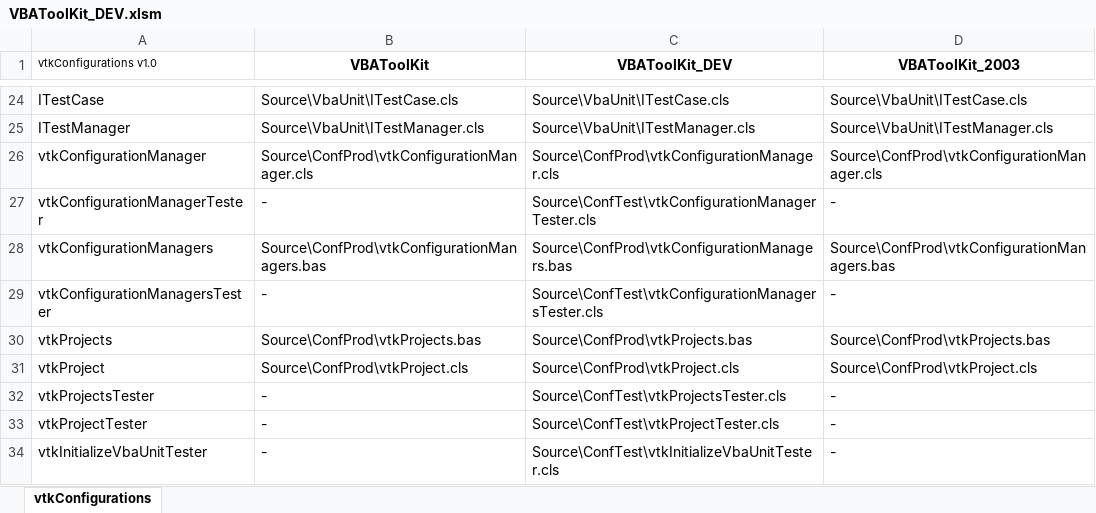
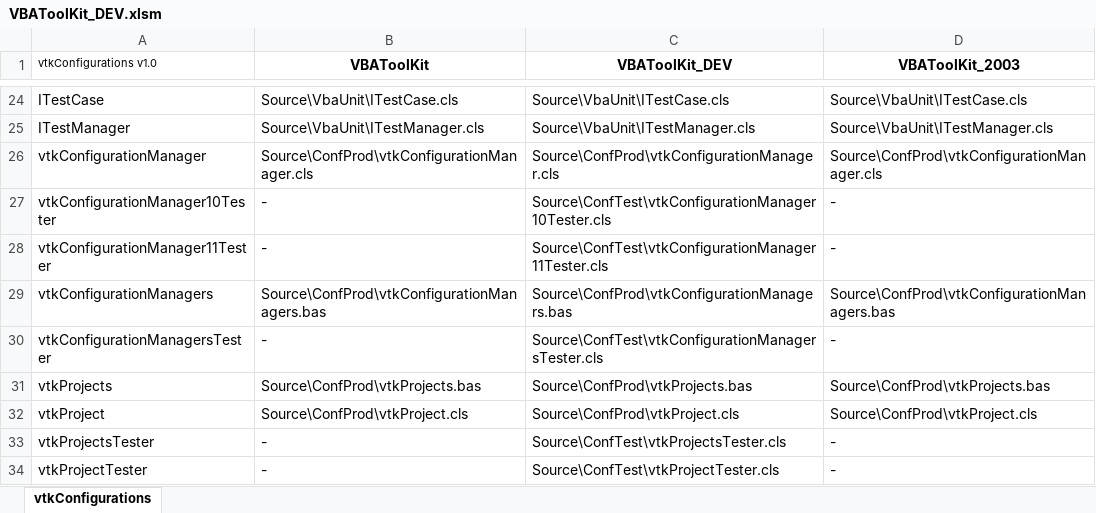
Before and after one commit to jpimbert/VBAToolKit, an Excel workbook: Project/VBAToolKit_DEV.xlsm, sheet vtkConfigurations, drawn as a sheet; only a part is shown, gaps mark what is left out; the shorter side is filled out with more unchanged rows; values as stored, in another font and other column widths than the file's, no borders; the diff names each change by its address in the sheet, - before the commit and + after, or states it on an @@ line.

Commit message:
New properties implementation in new format : - modify the WorkbookForConfigurationsTests template with the new layout - modify three format tests in vtkConfigurationManager11Tester - modify vtkConfigurationManager to work with both versions 1.0 and 1.1 334 Unit Tests OK, no failure, 75,89 seconds

```diff
--- a/Project/VBAToolKit_DEV.xlsm (sheet vtkConfigurations)
+++ b/Project/VBAToolKit_DEV.xlsm (sheet vtkConfigurations)
-A27 (vtkConfigurations v1.0): vtkConfigurationManagerTester
+A27 (vtkConfigurations v1.0): vtkConfigurationManager10Tester
-C27 (VBAToolKit_DEV): Source\ConfTest\vtkConfigurationManagerTester.cls
+C27 (VBAToolKit_DEV): Source\ConfTest\vtkConfigurationManager10Tester.cls
+row 28: vtkConfigurationManager11Tester | - | Source\ConfTest\vtkConfigurationManager11Tester.cls | -
```
Also changed, not shown: Templates/WorkBookForConfigurationsTests.xlsm, 3 other files.
